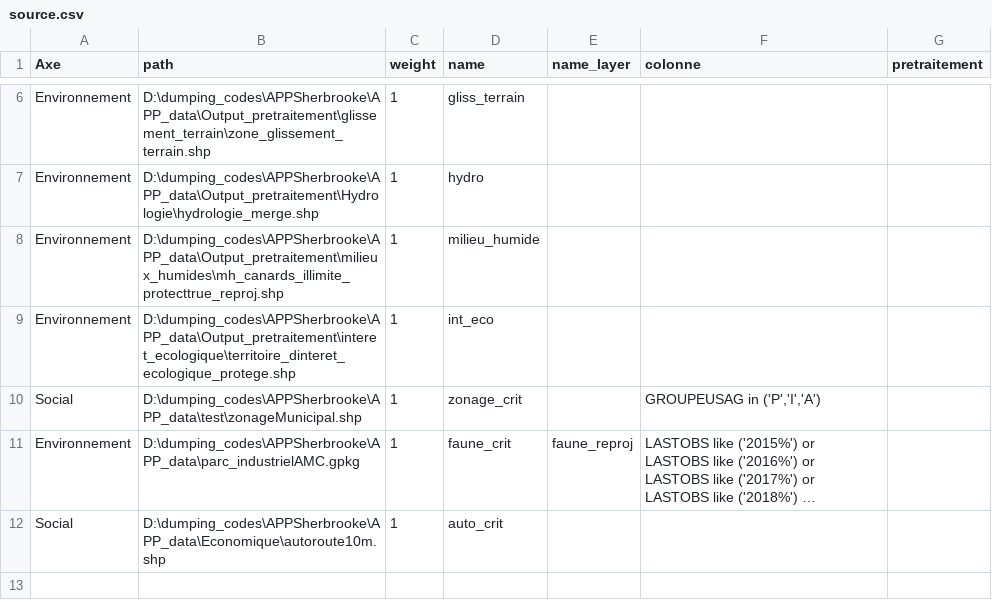
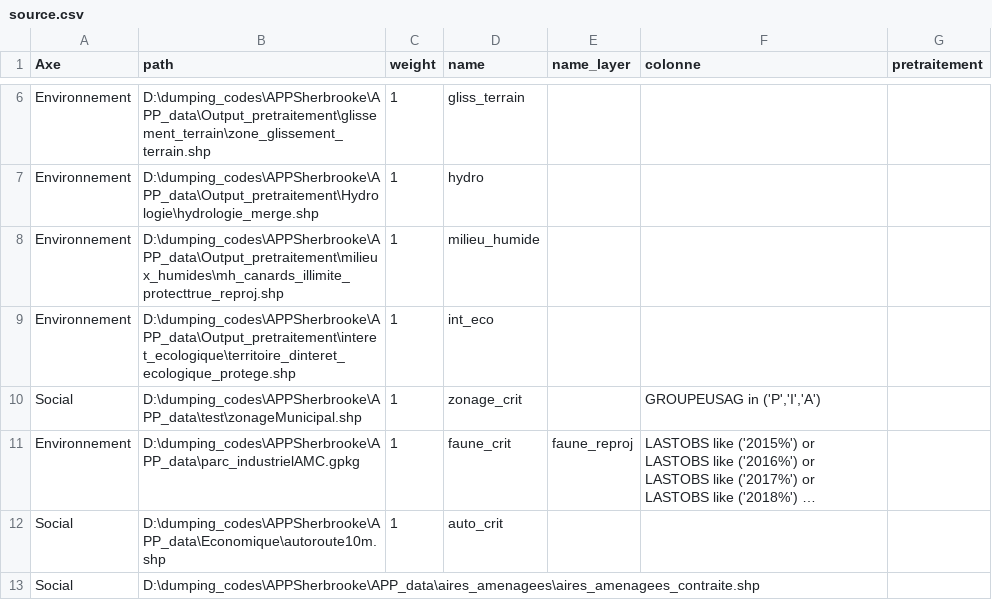
Before and after one commit to sebastienblais25/APPSherbrooke, a CSV file: source/source.csv, drawn as a sheet; only a part is shown, gaps mark what is left out; long unchanged cells end in …; the diff names each change by its address in the sheet, - before the commit and + after, or states it on an @@ line.

```diff
--- a/source/source.csv
+++ b/source/source.csv
+row 13: Social | D:\dumping_codes\APPSherbrooke\APP_data\aires_amenagees\aires_amenagees_contraite.shp
```
Also changed, not shown: source/source2.csv, 11 other files.
